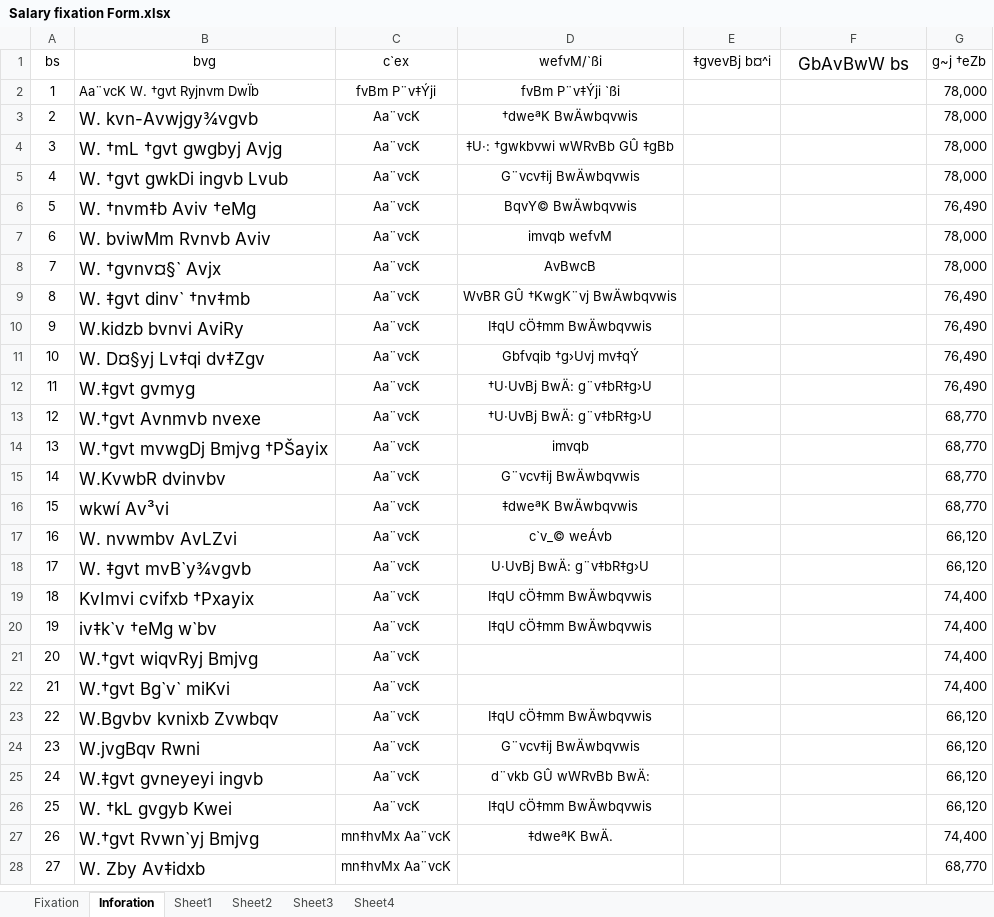
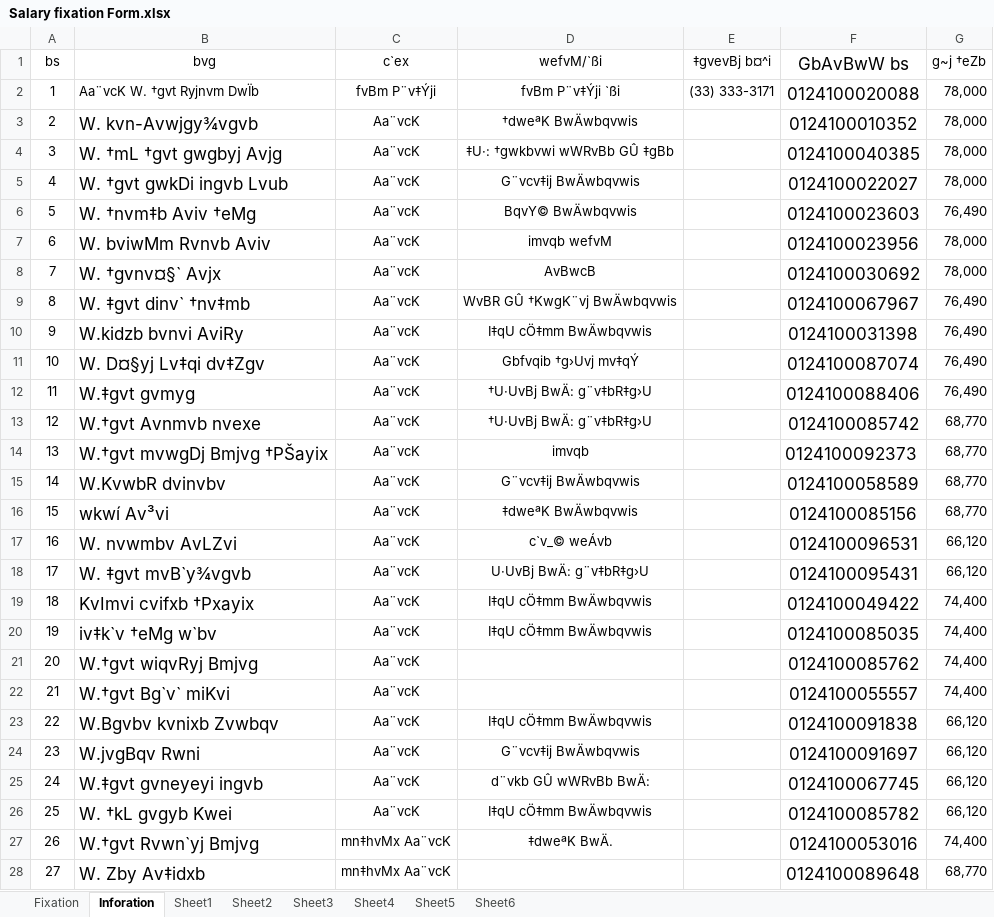
Before and after one commit to rakin072/Butex_calc, an Excel workbook: data/Salary fixation Form.xlsx, sheet Inforation, drawn as a sheet; only a part is shown; values as stored, in another font and other column widths than the file's, no borders; conditional formats not drawn; the diff covers the shown part only; the diff names each change by its address in the sheet, - before the commit and + after, or states it on an @@ line.

```diff
--- a/data/Salary fixation Form.xlsx (sheet Inforation)
+++ b/data/Salary fixation Form.xlsx (sheet Inforation)
+sheet tab: Sheet5
+sheet tab: Sheet6
-E2 (‡gvevBj b¤^i): (empty)
+E2 (‡gvevBj b¤^i): (33) 333-3171
-F2 (GbAvBwW bs): (empty)
+F2 (GbAvBwW bs): 0124100020088
-F3 (GbAvBwW bs): (empty)
+F3 (GbAvBwW bs): 0124100010352
-F4 (GbAvBwW bs): (empty)
+F4 (GbAvBwW bs): 0124100040385
-F5 (GbAvBwW bs): (empty)
+F5 (GbAvBwW bs): 0124100022027
-F6 (GbAvBwW bs): (empty)
+F6 (GbAvBwW bs): 0124100023603
-F7 (GbAvBwW bs): (empty)
+F7 (GbAvBwW bs): 0124100023956
-F8 (GbAvBwW bs): (empty)
+F8 (GbAvBwW bs): 0124100030692
-F9 (GbAvBwW bs): (empty)
+F9 (GbAvBwW bs): 0124100067967
-F10 (GbAvBwW bs): (empty)
+F10 (GbAvBwW bs): 0124100031398
-F11 (GbAvBwW bs): (empty)
+F11 (GbAvBwW bs): 0124100087074
-F12 (GbAvBwW bs): (empty)
+F12 (GbAvBwW bs): 0124100088406
-F13 (GbAvBwW bs): (empty)
+F13 (GbAvBwW bs): 0124100085742
-F14 (GbAvBwW bs): (empty)
+F14 (GbAvBwW bs): 0124100092373
-F15 (GbAvBwW bs): (empty)
+F15 (GbAvBwW bs): 0124100058589
-F16 (GbAvBwW bs): (empty)
+F16 (GbAvBwW bs): 0124100085156
-F17 (GbAvBwW bs): (empty)
+F17 (GbAvBwW bs): 0124100096531
-F18 (GbAvBwW bs): (empty)
+F18 (GbAvBwW bs): 0124100095431
-F19 (GbAvBwW bs): (empty)
+F19 (GbAvBwW bs): 0124100049422
-F20 (GbAvBwW bs): (empty)
+F20 (GbAvBwW bs): 0124100085035
-F21 (GbAvBwW bs): (empty)
+F21 (GbAvBwW bs): 0124100085762
-F22 (GbAvBwW bs): (empty)
+F22 (GbAvBwW bs): 0124100055557
-F23 (GbAvBwW bs): (empty)
+F23 (GbAvBwW bs): 0124100091838
-F24 (GbAvBwW bs): (empty)
+F24 (GbAvBwW bs): 0124100091697
-F25 (GbAvBwW bs): (empty)
+F25 (GbAvBwW bs): 0124100067745
-F26 (GbAvBwW bs): (empty)
+F26 (GbAvBwW bs): 0124100085782
-F27 (GbAvBwW bs): (empty)
+F27 (GbAvBwW bs): 0124100053016
-F28 (GbAvBwW bs): (empty)
+F28 (GbAvBwW bs): 0124100089648
```
Also changed, not shown: 377 edited cells elsewhere in this sheet, sheet Fixation, charts or pictures, release/BUTEX-Calc/data/Salary fixation Form.xlsx, 5 other files.
